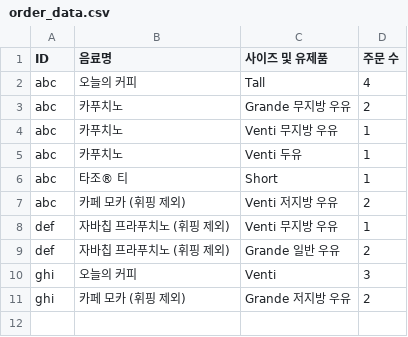
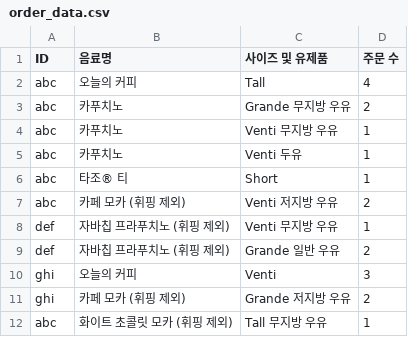
Before and after one commit to codekookiz/recom-starbucks-app, a CSV file: data/order_data.csv, drawn as a sheet.

```diff
--- a/data/order_data.csv
+++ b/data/order_data.csv
@@ -11 +11,2 @@ ghi,오늘의 커피,Venti,3
 ghi,카페 모카 (휘핑 제외),Grande 저지방 우유,2
+abc,화이트 초콜릿 모카 (휘핑 제외),Tall 무지방 우유,1
```
Also changed, not shown: 1 other file.
